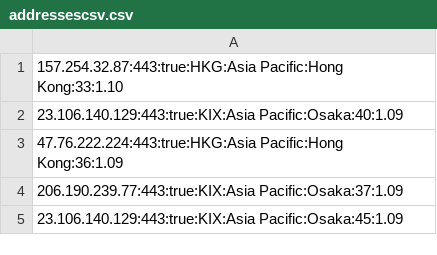
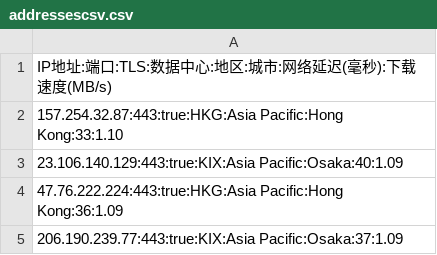
Before and after one commit to Mojdee12/Muchala, a CSV file: addressescsv.csv, drawn as a sheet; only a part is shown; the shorter side is filled out with more unchanged rows.

Commit message:
Update addressescsv.csv

```diff
--- a/addressescsv.csv
+++ b/addressescsv.csv
@@ -1 +1,2 @@
+IP地址:端口:TLS:数据中心:地区:城市:网络延迟(毫秒):下载速度(MB/s)
 157.254.32.87:443:true:HKG:Asia Pacific:Hong Kong:33:1.10
```
